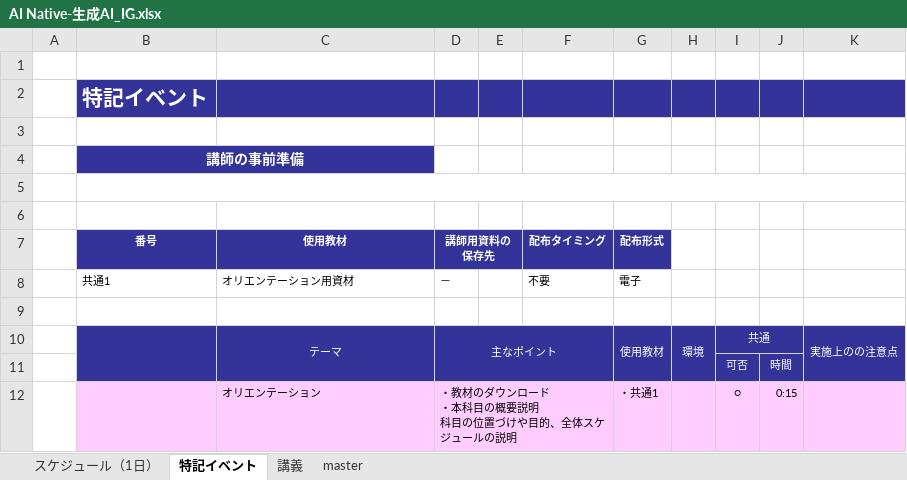
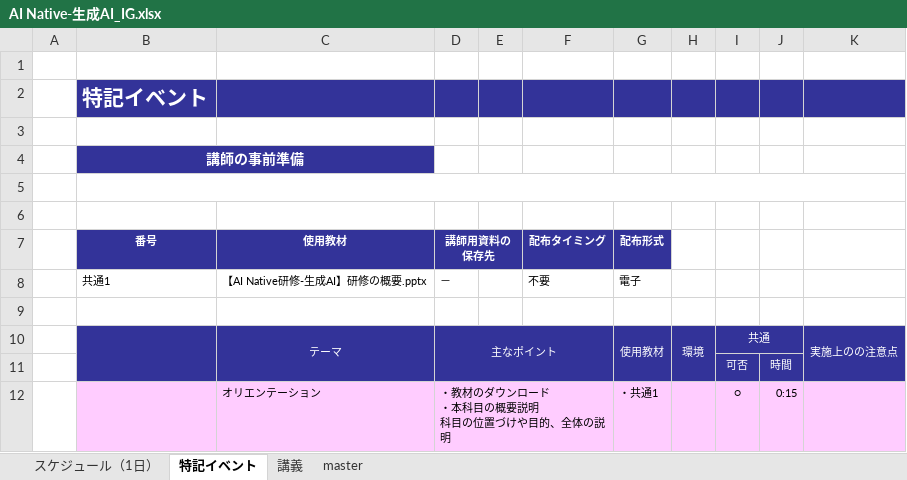
Before and after one commit to nishida2073/ai_navive, an Excel workbook: IG/7日版/AI Native-生成AI_IG.xlsx, sheet 特記イベント, drawn as a sheet; values as stored, in another font and other column widths than the file's, no borders; ↵ is a line break in a cell; the diff names each change by its address in the sheet, - before the commit and + after, or states it on an @@ line.

```diff
--- a/IG/7日版/AI Native-生成AI_IG.xlsx (sheet 特記イベント)
+++ b/IG/7日版/AI Native-生成AI_IG.xlsx (sheet 特記イベント)
-C8 (使用教材): オリエンテーション用資材
+C8 (使用教材): 【AI Native研修-生成AI】研修の概要.pptx
-D12 (講師用資料の保存先): ・教材のダウンロード ↵ ・本科目の概要説明 ↵ 科目の位置づけや目的、全体スケジュールの説明
+D12 (講師用資料の保存先): ・教材のダウンロード ↵ ・本科目の概要説明 ↵ 科目の位置づけや目的、全体の説明
```
Also changed, not shown: IG/7日版/AI Native-バイブコーディング_IG.xlsx, IG/7日版/AI Native-提案_IG.xlsx.
